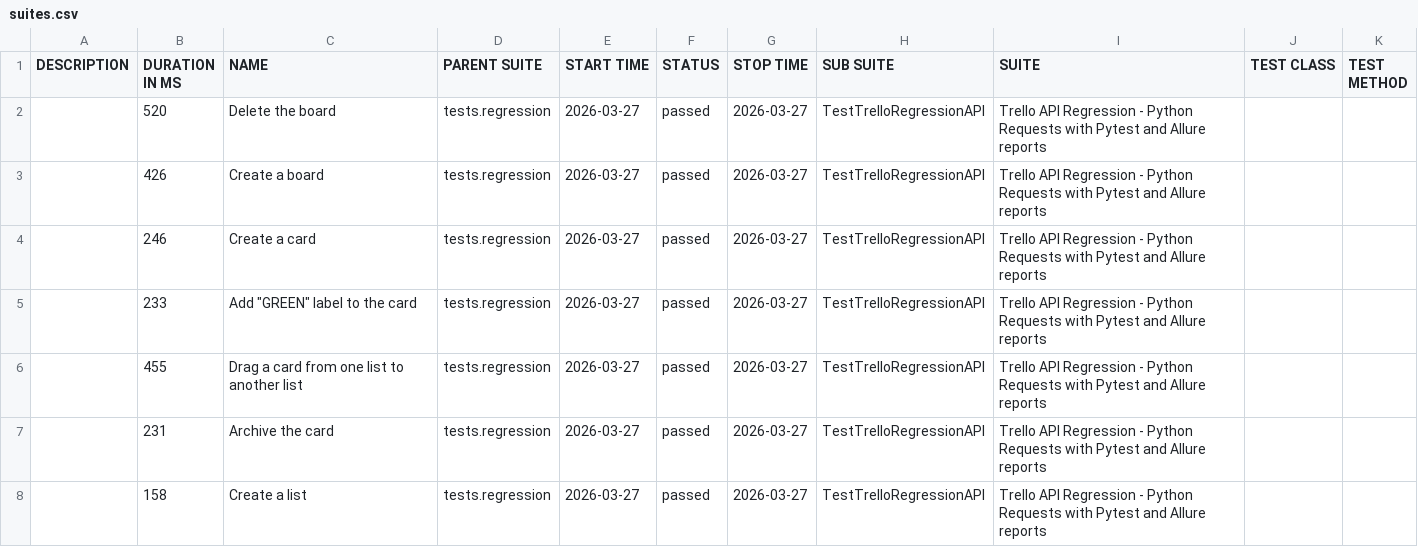
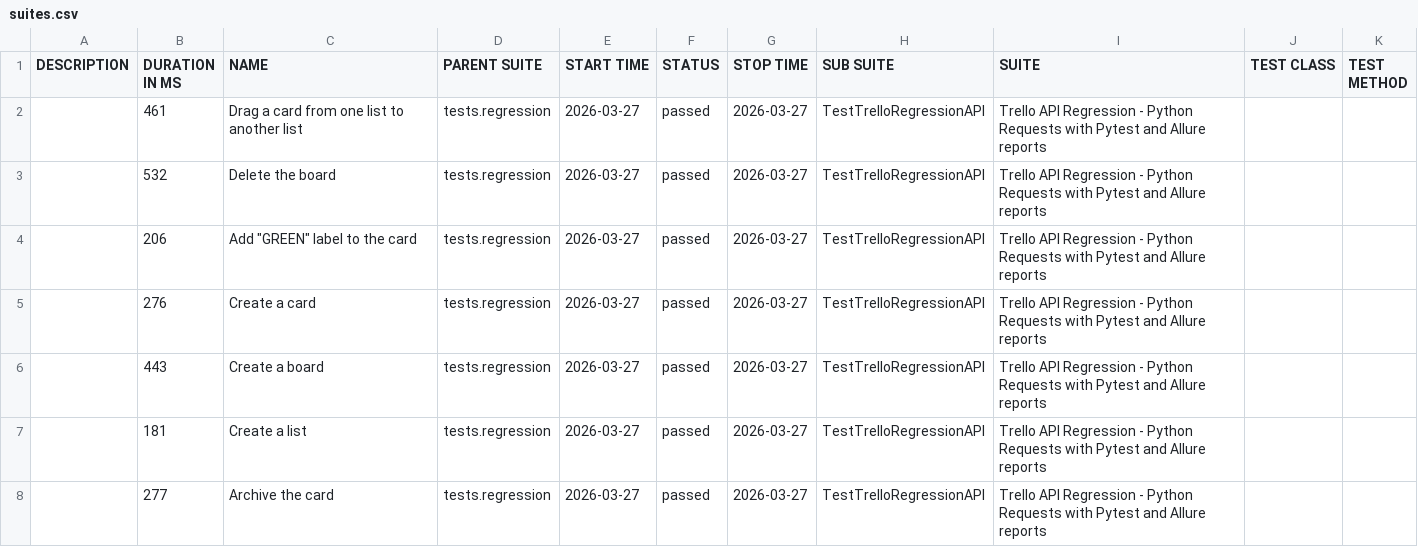
Before and after one commit to vkqapro/pythonRequestsAPI, a CSV file: data/suites.csv, drawn as a sheet.

Commit message:
Deploying to gh-pages from @ vkqapro/pythonRequestsAPI@35859a215af848e7e6b5d2f0d7978cee2e6928b4 🚀

```diff
--- a/data/suites.csv
+++ b/data/suites.csv
@@ -1,8 +1,8 @@
 "DESCRIPTION","DURATION IN MS","NAME","PARENT SUITE","START TIME","STATUS","STOP TIME","SUB SUITE","SUITE","TEST CLASS","TEST METHOD"
-"","520","Delete the board","tests.regression","2026-03-27","passed","2026-03-27","TestTrelloRegressionAPI","Trello API Regression - Python Requests with Pytest and Allure reports","",""
-"","426","Create a board","tests.regression","2026-03-27","passed","2026-03-27","TestTrelloRegressionAPI","Trello API Regression - Python Requests with Pytest and Allure reports","",""
-"","246","Create a card","tests.regression","2026-03-27","passed","2026-03-27","TestTrelloRegressionAPI","Trello API Regression - Python Requests with Pytest and Allure reports","",""
-"","233","Add ""GREEN"" label to the card","tests.regression","2026-03-27","passed","2026-03-27","TestTrelloRegressionAPI","Trello API Regression - Python Requests with Pytest and Allure reports","",""
-"","455","Drag a card from one list to another list","tests.regression","2026-03-27","passed","2026-03-27","TestTrelloRegressionAPI","Trello API Regression - Python Requests with Pytest and Allure reports","",""
-"","231","Archive the card","tests.regression","2026-03-27","passed","2026-03-27","TestTrelloRegressionAPI","Trello API Regression - Python Requests with Pytest and Allure reports","",""
-"","158","Create a list","tests.regression","2026-03-27","passed","2026-03-27","TestTrelloRegressionAPI","Trello API Regression - Python Requests with Pytest and Allure reports","",""
+"","461","Drag a card from one list to another list","tests.regression","2026-03-27","passed","2026-03-27","TestTrelloRegressionAPI","Trello API Regression - Python Requests with Pytest and Allure reports","",""
+"","532","Delete the board","tests.regression","2026-03-27","passed","2026-03-27","TestTrelloRegressionAPI","Trello API Regression - Python Requests with Pytest and Allure reports","",""
+"","206","Add ""GREEN"" label to the card","tests.regression","2026-03-27","passed","2026-03-27","TestTrelloRegressionAPI","Trello API Regression - Python Requests with Pytest and Allure reports","",""
+"","276","Create a card","tests.regression","2026-03-27","passed","2026-03-27","TestTrelloRegressionAPI","Trello API Regression - Python Requests with Pytest and Allure reports","",""
+"","443","Create a board","tests.regression","2026-03-27","passed","2026-03-27","TestTrelloRegressionAPI","Trello API Regression - Python Requests with Pytest and Allure reports","",""
+"","181","Create a list","tests.regression","2026-03-27","passed","2026-03-27","TestTrelloRegressionAPI","Trello API Regression - Python Requests with Pytest and Allure reports","",""
+"","277","Archive the card","tests.regression","2026-03-27","passed","2026-03-27","TestTrelloRegressionAPI","Trello API Regression - Python Requests with Pytest and Allure reports","",""
```
Also changed, not shown: 28 other files.
